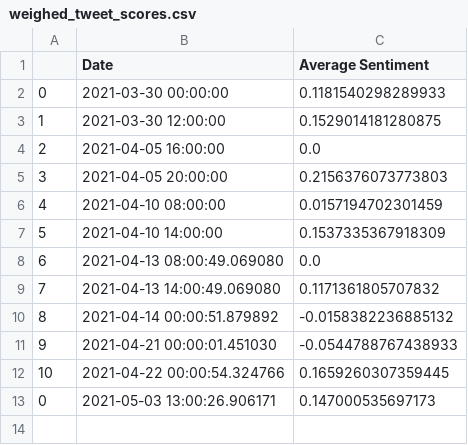
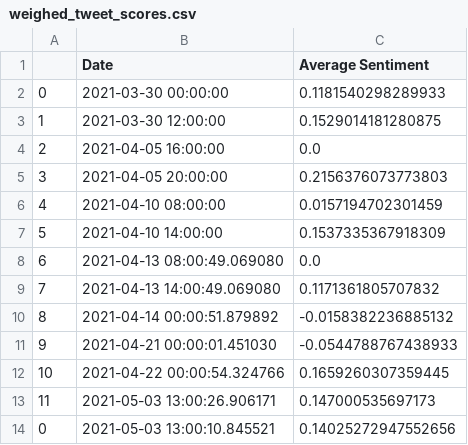
Before and after one commit to evayl2/Twitter-Stock-Sentiment-Analysis, a CSV file: weighed_tweet_scores.csv, drawn as a sheet.

```diff
--- a/weighed_tweet_scores.csv
+++ b/weighed_tweet_scores.csv
@@ -12,2 +12,3 @@
 10,2021-04-22 00:00:54.324766,0.1659260307359445
-0,2021-05-03 13:00:26.906171,0.147000535697173
+11,2021-05-03 13:00:26.906171,0.147000535697173
+0,2021-05-03 13:00:10.845521,0.14025272947552656
```
Also changed, not shown: seven_day_prices.csv, tweet_data/cleaned_hashtag_tweet.csv, 3 other files.
